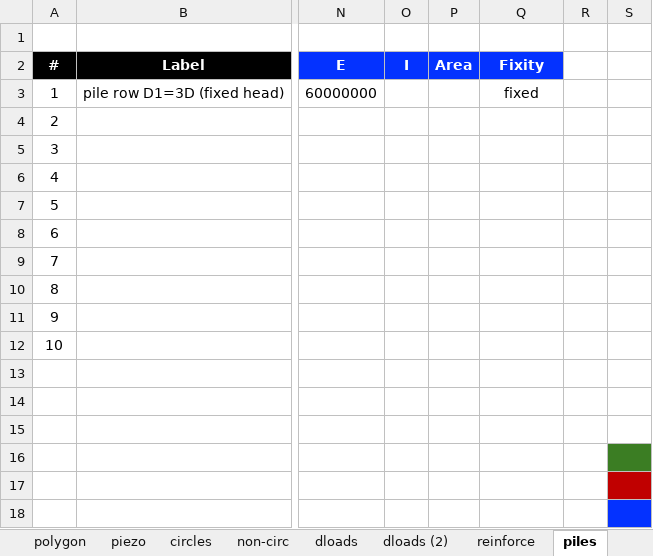
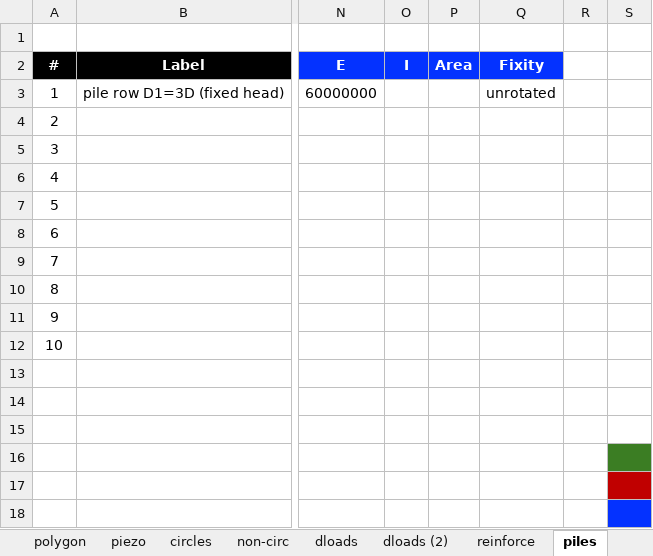
Before and after one commit to njones61/xslope, an Excel workbook: docs/verification/files/rocscience/vp106c_fem_fix.xlsx, sheet piles, drawn as a sheet; only a part is shown, gaps mark what is left out; values as stored, in another font and other column widths than the file's, no borders; the diff names each change by its address in the sheet, - before the commit and + after, or states it on an @@ line.

```diff
--- a/docs/verification/files/rocscience/vp106c_fem_fix.xlsx (sheet piles)
+++ b/docs/verification/files/rocscience/vp106c_fem_fix.xlsx (sheet piles)
-Q3 (Fixity): fixed
+Q3 (Fixity): unrotated
```
Also changed, not shown: docs/inputs/input_template.xlsx, xslope/resources/input_template.xlsx, 12 other files.
